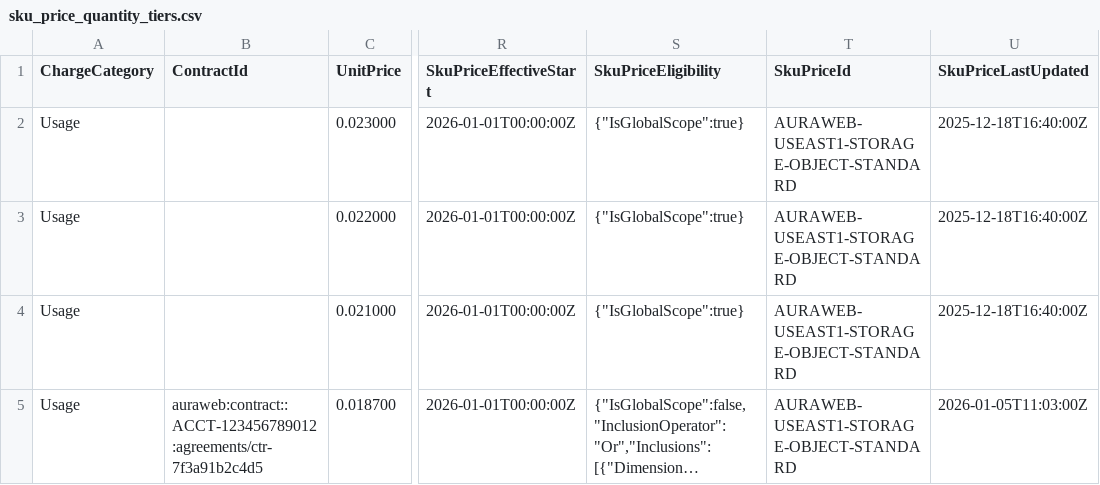
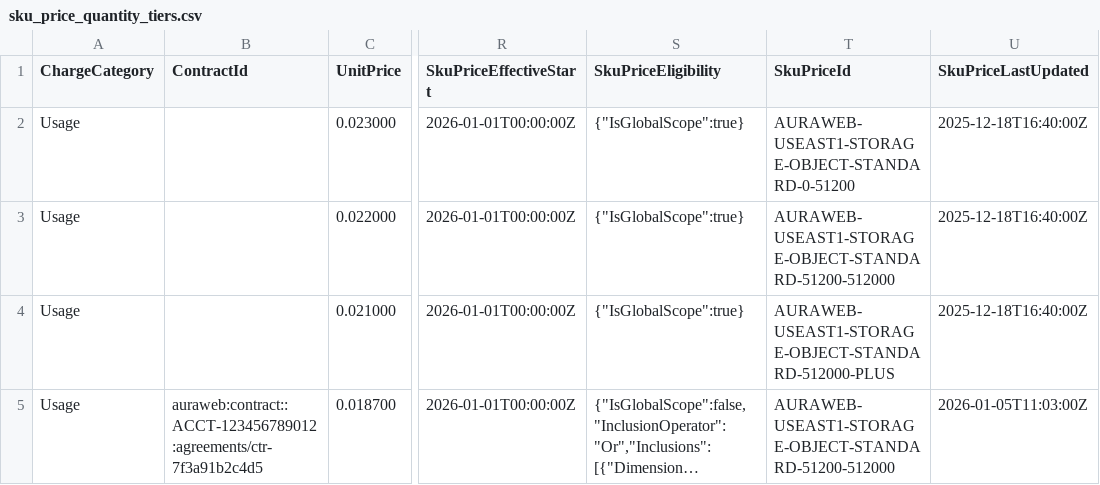
Before and after one commit to FinOps-Open-Cost-and-Usage-Spec/FOCUS_Spec, a CSV file: specification/data/sku_price_examples/sku_price_quantity_tiers.csv, drawn as a sheet; only a part is shown, gaps mark what is left out; long unchanged cells end in …; the diff names each change by its address in the sheet, - before the commit and + after, or states it on an @@ line.

```diff
--- a/specification/data/sku_price_examples/sku_price_quantity_tiers.csv
+++ b/specification/data/sku_price_examples/sku_price_quantity_tiers.csv
-T2 (SkuPriceId): AURAWEB-USEAST1-STORAGE-OBJECT-STANDARD
+T2 (SkuPriceId): AURAWEB-USEAST1-STORAGE-OBJECT-STANDARD-0-51200
-T3 (SkuPriceId): AURAWEB-USEAST1-STORAGE-OBJECT-STANDARD
+T3 (SkuPriceId): AURAWEB-USEAST1-STORAGE-OBJECT-STANDARD-51200-512000
-T4 (SkuPriceId): AURAWEB-USEAST1-STORAGE-OBJECT-STANDARD
+T4 (SkuPriceId): AURAWEB-USEAST1-STORAGE-OBJECT-STANDARD-512000-PLUS
-T5 (SkuPriceId): AURAWEB-USEAST1-STORAGE-OBJECT-STANDARD
+T5 (SkuPriceId): AURAWEB-USEAST1-STORAGE-OBJECT-STANDARD-51200-512000
```
Also changed, not shown: 1 other file.
